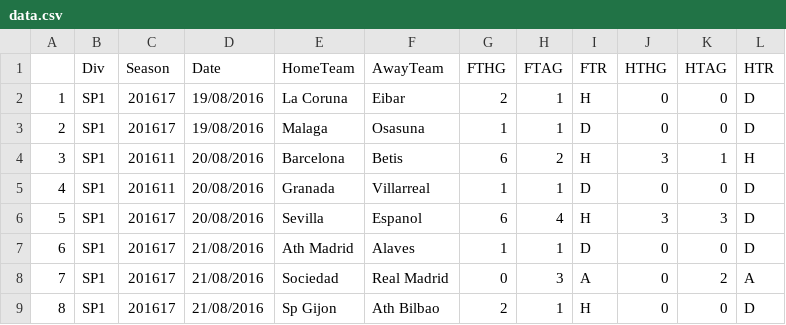
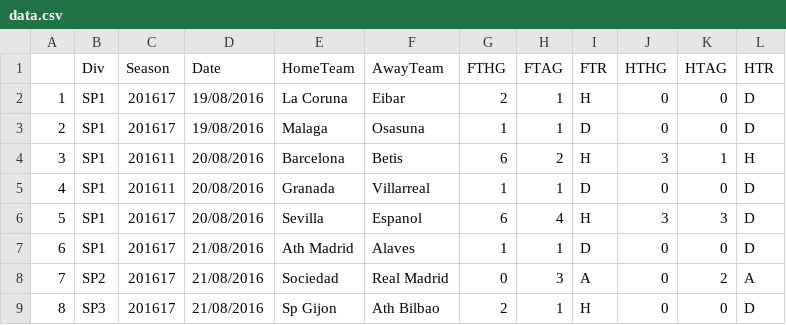
Before and after one commit to rubensr91/elixir-helper, a CSV file: data.csv, drawn as a sheet.

```diff
--- a/data.csv
+++ b/data.csv
@@ -7,3 +7,3 @@
 6,SP1,201617,21/08/2016,Ath Madrid,Alaves,1,1,D,0,0,D
-7,SP1,201617,21/08/2016,Sociedad,Real Madrid,0,3,A,0,2,A
-8,SP1,201617,21/08/2016,Sp Gijon,Ath Bilbao,2,1,H,0,0,D
+7,SP2,201617,21/08/2016,Sociedad,Real Madrid,0,3,A,0,2,A
+8,SP3,201617,21/08/2016,Sp Gijon,Ath Bilbao,2,1,H,0,0,D
```
Also changed, not shown: 11 other files.
